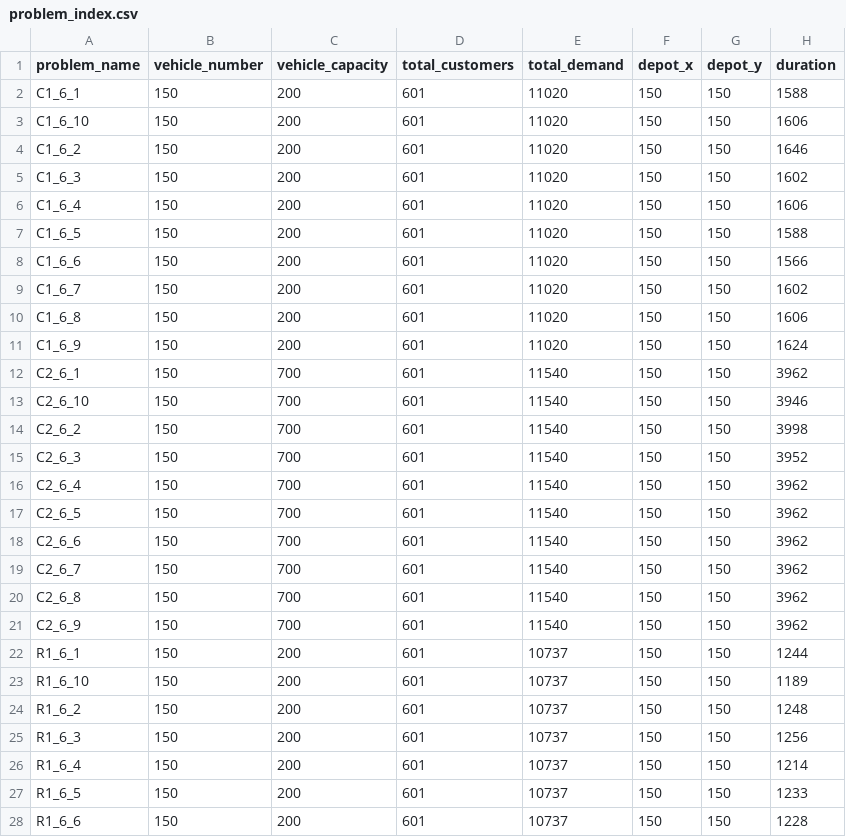
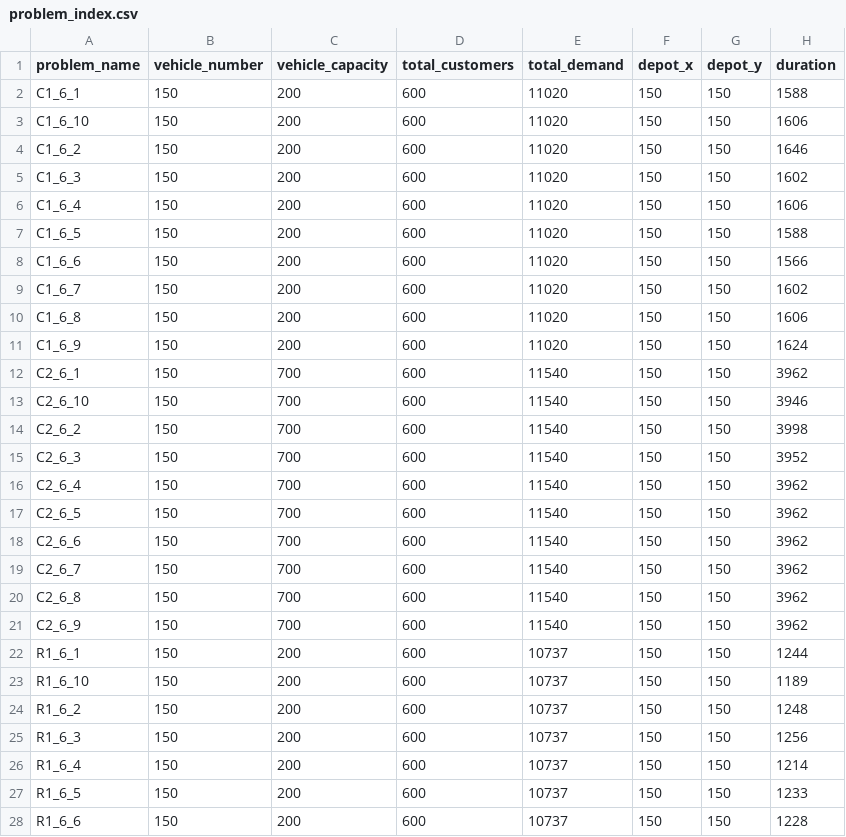
Before and after one commit to THUGary/DVRP, a CSV file: VrptwDataset/homberger_600_reformed/problem_index.csv, drawn as a sheet; only a part is shown; the diff covers the shown part only.

```diff
--- a/VrptwDataset/homberger_600_reformed/problem_index.csv
+++ b/VrptwDataset/homberger_600_reformed/problem_index.csv
@@ -1,28 +1,28 @@
 problem_name,vehicle_number,vehicle_capacity,total_customers,total_demand,depot_x,depot_y,duration
-C1_6_1,150,200,601,11020,150,150,1588
-C1_6_10,150,200,601,11020,150,150,1606
-C1_6_2,150,200,601,11020,150,150,1646
-C1_6_3,150,200,601,11020,150,150,1602
-C1_6_4,150,200,601,11020,150,150,1606
-C1_6_5,150,200,601,11020,150,150,1588
-C1_6_6,150,200,601,11020,150,150,1566
-C1_6_7,150,200,601,11020,150,150,1602
-C1_6_8,150,200,601,11020,150,150,1606
-C1_6_9,150,200,601,11020,150,150,1624
-C2_6_1,150,700,601,11540,150,150,3962
-C2_6_10,150,700,601,11540,150,150,3946
-C2_6_2,150,700,601,11540,150,150,3998
-C2_6_3,150,700,601,11540,150,150,3952
-C2_6_4,150,700,601,11540,150,150,3962
-C2_6_5,150,700,601,11540,150,150,3962
-C2_6_6,150,700,601,11540,150,150,3962
-C2_6_7,150,700,601,11540,150,150,3962
-C2_6_8,150,700,601,11540,150,150,3962
-C2_6_9,150,700,601,11540,150,150,3962
-R1_6_1,150,200,601,10737,150,150,1244
-R1_6_10,150,200,601,10737,150,150,1189
-R1_6_2,150,200,601,10737,150,150,1248
-R1_6_3,150,200,601,10737,150,150,1256
-R1_6_4,150,200,601,10737,150,150,1214
-R1_6_5,150,200,601,10737,150,150,1233
-R1_6_6,150,200,601,10737,150,150,1228
+C1_6_1,150,200,600,11020,150,150,1588
+C1_6_10,150,200,600,11020,150,150,1606
+C1_6_2,150,200,600,11020,150,150,1646
+C1_6_3,150,200,600,11020,150,150,1602
+C1_6_4,150,200,600,11020,150,150,1606
+C1_6_5,150,200,600,11020,150,150,1588
+C1_6_6,150,200,600,11020,150,150,1566
+C1_6_7,150,200,600,11020,150,150,1602
+C1_6_8,150,200,600,11020,150,150,1606
+C1_6_9,150,200,600,11020,150,150,1624
+C2_6_1,150,700,600,11540,150,150,3962
+C2_6_10,150,700,600,11540,150,150,3946
+C2_6_2,150,700,600,11540,150,150,3998
+C2_6_3,150,700,600,11540,150,150,3952
+C2_6_4,150,700,600,11540,150,150,3962
+C2_6_5,150,700,600,11540,150,150,3962
+C2_6_6,150,700,600,11540,150,150,3962
+C2_6_7,150,700,600,11540,150,150,3962
+C2_6_8,150,700,600,11540,150,150,3962
+C2_6_9,150,700,600,11540,150,150,3962
+R1_6_1,150,200,600,10737,150,150,1244
+R1_6_10,150,200,600,10737,150,150,1189
+R1_6_2,150,200,600,10737,150,150,1248
+R1_6_3,150,200,600,10737,150,150,1256
+R1_6_4,150,200,600,10737,150,150,1214
+R1_6_5,150,200,600,10737,150,150,1233
+R1_6_6,150,200,600,10737,150,150,1228
```
Also changed, not shown: 33 edited cells elsewhere in this file, VrptwDataset/homberger_400_reformed/problem_index.csv, VrptwDataset/solomon_reformed/problem_index.csv, 7 other files.
